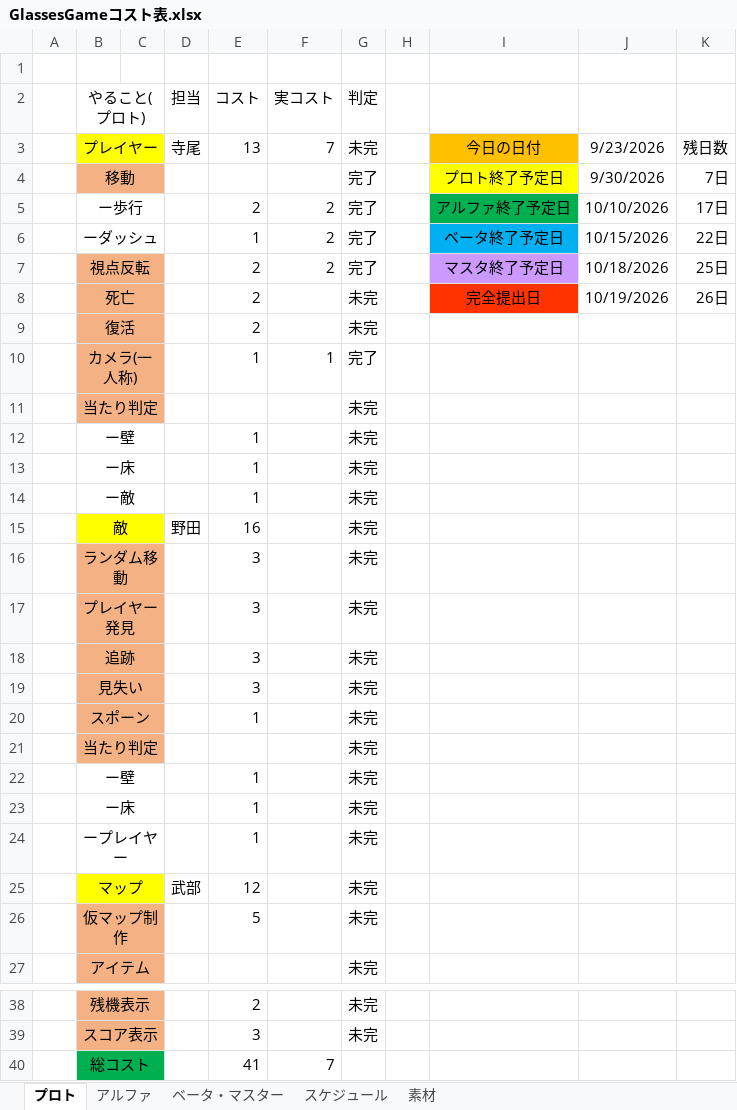
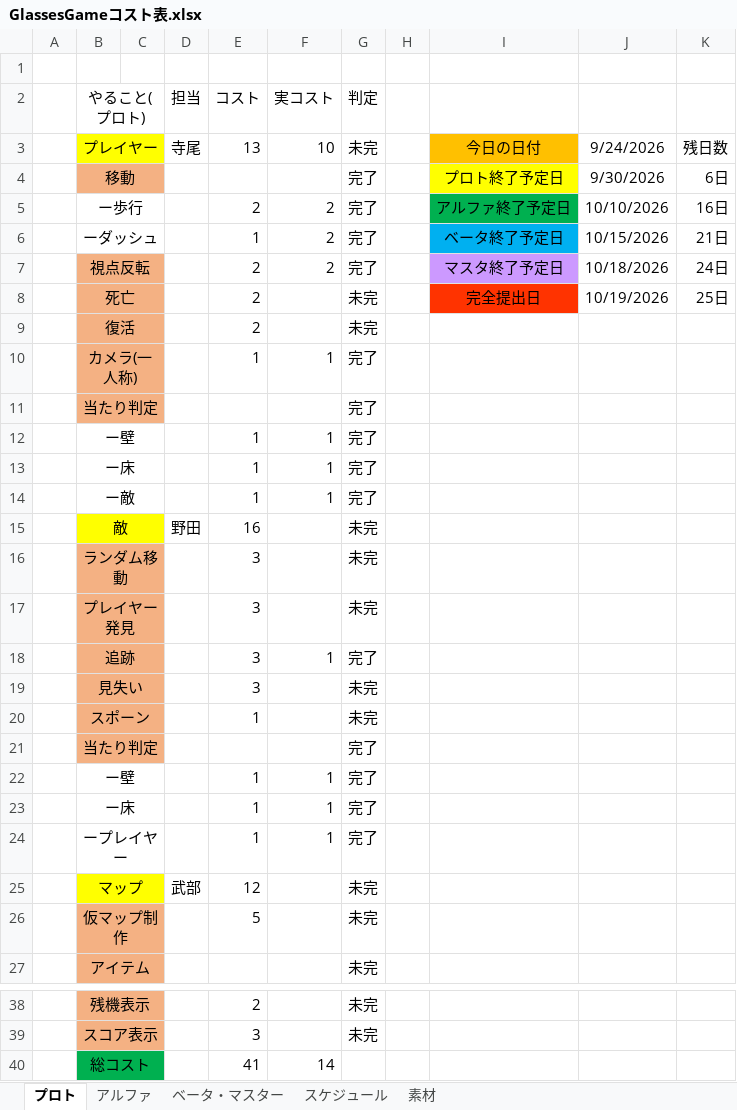
Before and after one commit to FunasakoYuga/GlassesGame, an Excel workbook: GlassesGameコスト表.xlsx, sheet プロト, drawn as a sheet; only a part is shown, gaps mark what is left out; values as stored, in another font and other column widths than the file's, no borders; the diff names each change by its address in the sheet, - before the commit and + after, or states it on an @@ line.

Commit message:
コスト表更新

```diff
--- a/GlassesGameコスト表.xlsx (sheet プロト)
+++ b/GlassesGameコスト表.xlsx (sheet プロト)
-F3 (実コスト): 7
+F3 (実コスト): 10
-J3: 9/23/2026
+J3: 9/24/2026
-K4: 7日
+K4: 6日
-K5: 17日
+K5: 16日
-K6: 22日
+K6: 21日
-K7: 25日
+K7: 24日
-K8: 26日
+K8: 25日
-G11:G14 (判定): 未完
+G11:G14 (判定): 完了
-F12:F14 (実コスト): (empty)
+F12:F14 (実コスト): 1
-F18 (実コスト): (empty)
+F18 (実コスト): 1
-G18 (判定): 未完
+G18 (判定): 完了
-G21:G24 (判定): 未完
+G21:G24 (判定): 完了
-F22:F24 (実コスト): (empty)
+F22:F24 (実コスト): 1
-F40 (実コスト): 7
+F40 (実コスト): 14
```
